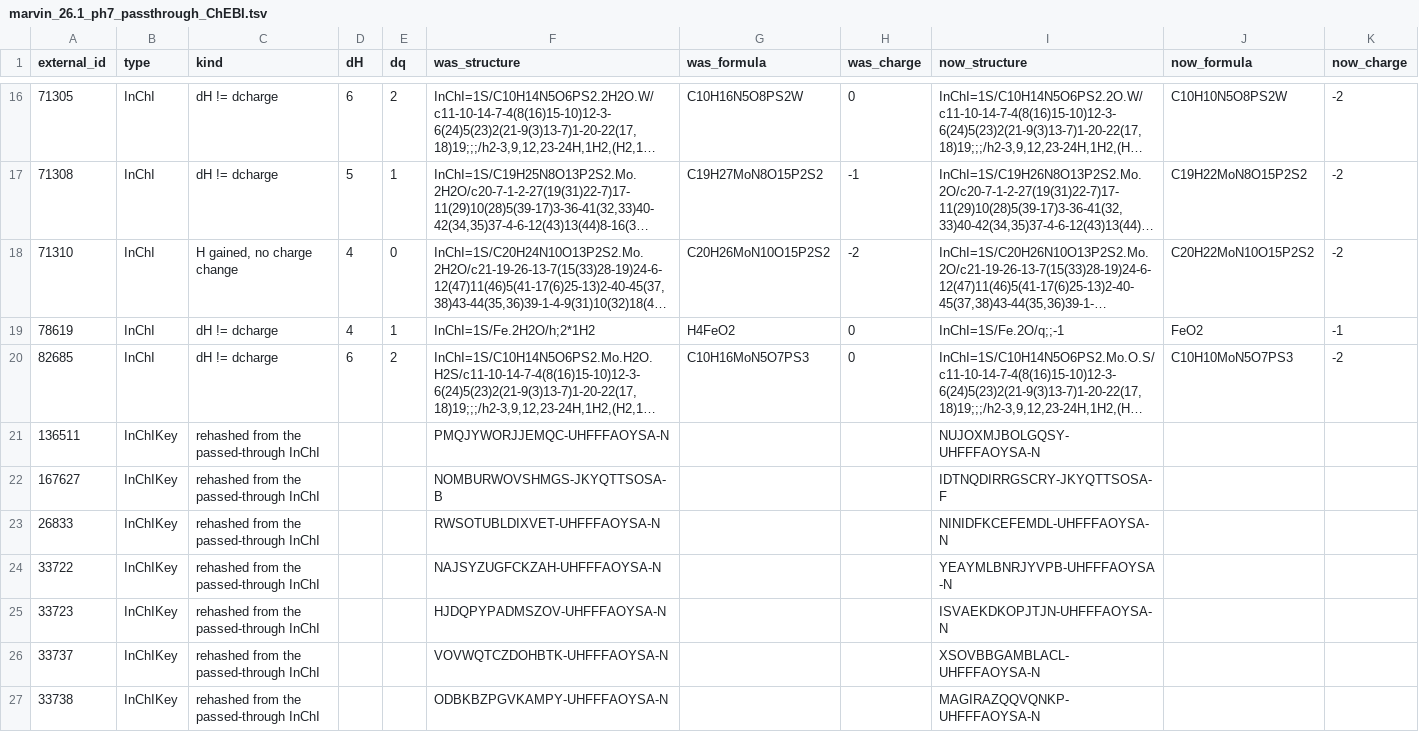
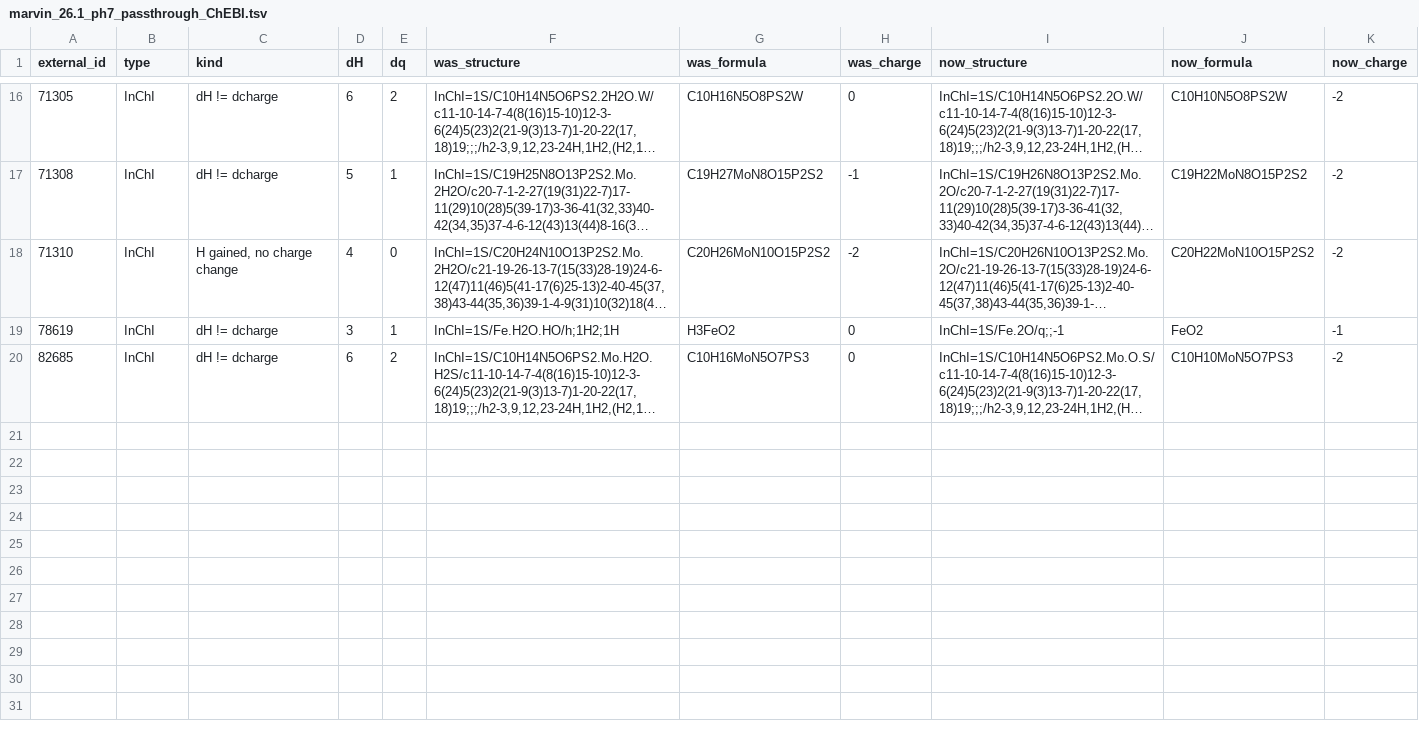
Before and after one commit to ModelSEED/ModelSEEDDatabase, a TSV file: Biochemistry/Structures/_reports/marvin_26.1_ph7_passthrough_ChEBI.tsv, drawn as a sheet; only a part is shown, gaps mark what is left out; long unchanged cells end in …; the diff covers the shown part only; the diff names each change by its address in the sheet, - before the commit and + after, or states it on an @@ line.

```diff
--- a/Biochemistry/Structures/_reports/marvin_26.1_ph7_passthrough_ChEBI.tsv
+++ b/Biochemistry/Structures/_reports/marvin_26.1_ph7_passthrough_ChEBI.tsv
-D19 (dH): 4
+D19 (dH): 3
-F19 (was_structure): InChI=1S/Fe.2H2O/h;2*1H2
+F19 (was_structure): InChI=1S/Fe.H2O.HO/h;1H2;1H
-G19 (was_formula): H4FeO2
+G19 (was_formula): H3FeO2
-row 21: 136511 | InChIKey | rehashed from the passed-through InChI |  |  | PMQJYWORJJEMQC-UHFFFAOYSA-N |  |  | NUJOXMJBOLGQSY-UHFFFAOYSA-N
-row 22: 167627 | InChIKey | rehashed from the passed-through InChI |  |  | NOMBURWOVSHMGS-JKYQTTSOSA-B |  |  | IDTNQDIRRGSCRY-JKYQTTSOSA-F
-row 23: 26833 | InChIKey | rehashed from the passed-through InChI |  |  | RWSOTUBLDIXVET-UHFFFAOYSA-N |  |  | NINIDFKCEFEMDL-UHFFFAOYSA-N
-row 24: 33722 | InChIKey | rehashed from the passed-through InChI |  |  | NAJSYZUGFCKZAH-UHFFFAOYSA-N |  |  | YEAYMLBNRJYVPB-UHFFFAOYSA-N
-row 25: 33723 | InChIKey | rehashed from the passed-through InChI |  |  | HJDQPYPADMSZOV-UHFFFAOYSA-N |  |  | ISVAEKDKOPJTJN-UHFFFAOYSA-N
-row 26: 33737 | InChIKey | rehashed from the passed-through InChI |  |  | VOVWQTCZDOHBTK-UHFFFAOYSA-N |  |  | XSOVBBGAMBLACL-UHFFFAOYSA-N
-row 27: 33738 | InChIKey | rehashed from the passed-through InChI |  |  | ODBKBZPGVKAMPY-UHFFFAOYSA-N |  |  | MAGIRAZQQVQNKP-UHFFFAOYSA-N
```
Also changed, not shown: 9 removed rows and 15 edited cells elsewhere in this file, Biochemistry/Structures/_reports/marvin_26.1_ph7_passthrough_KEGG.tsv, 5 other files.
